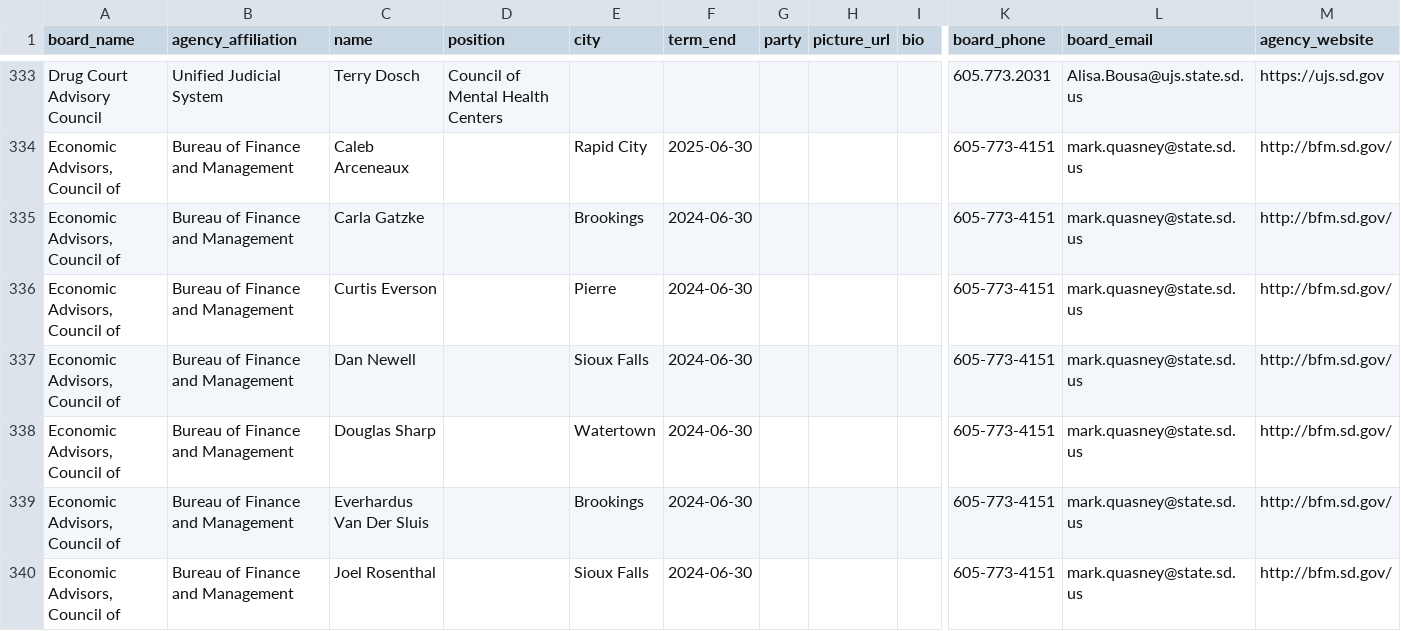
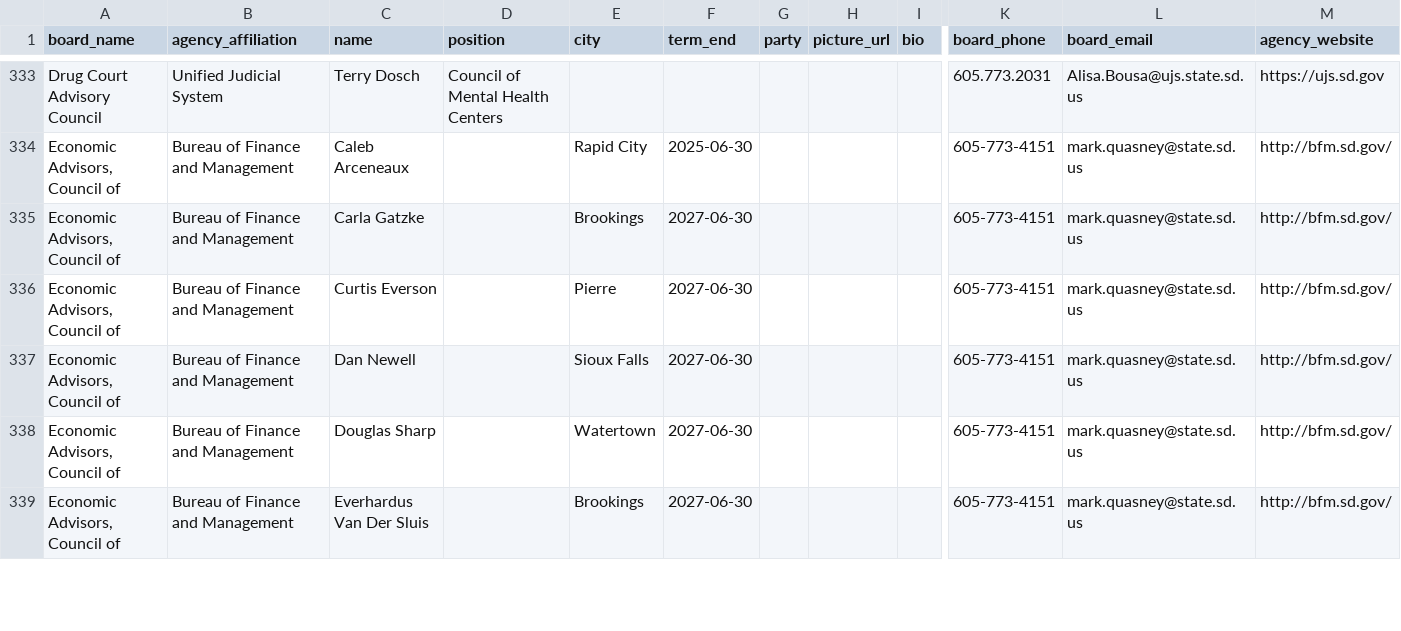
Before and after one commit to cjwinchester/south-dakota-boards-commissions, a CSV file: south-dakota-boards-and-commission-members.csv, drawn as a sheet; only a part is shown, gaps mark what is left out; removed rows and columns are numbered as before the commit, all else as after; rows hold the shown columns only; the diff covers the shown part only; the diff names each change by its address in the sheet, - before the commit and + after, or states it on an @@ line.

```diff
--- a/south-dakota-boards-and-commission-members.csv
+++ b/south-dakota-boards-and-commission-members.csv
-F335:F339 (term_end): 2024-06-30
+F335:F339 (term_end): 2027-06-30
-row 340: Economic Advisors, Council of | Bureau of Finance and Management | Joel Rosenthal |  | Sioux Falls | 2024-06-30 |  |  |  | 605-773-4151 | mark.quasney@state.sd.us | http://bfm.sd.gov/
```
Also changed, not shown: 4 added rows, 2 removed rows and 5 edited cells elsewhere in this file.
